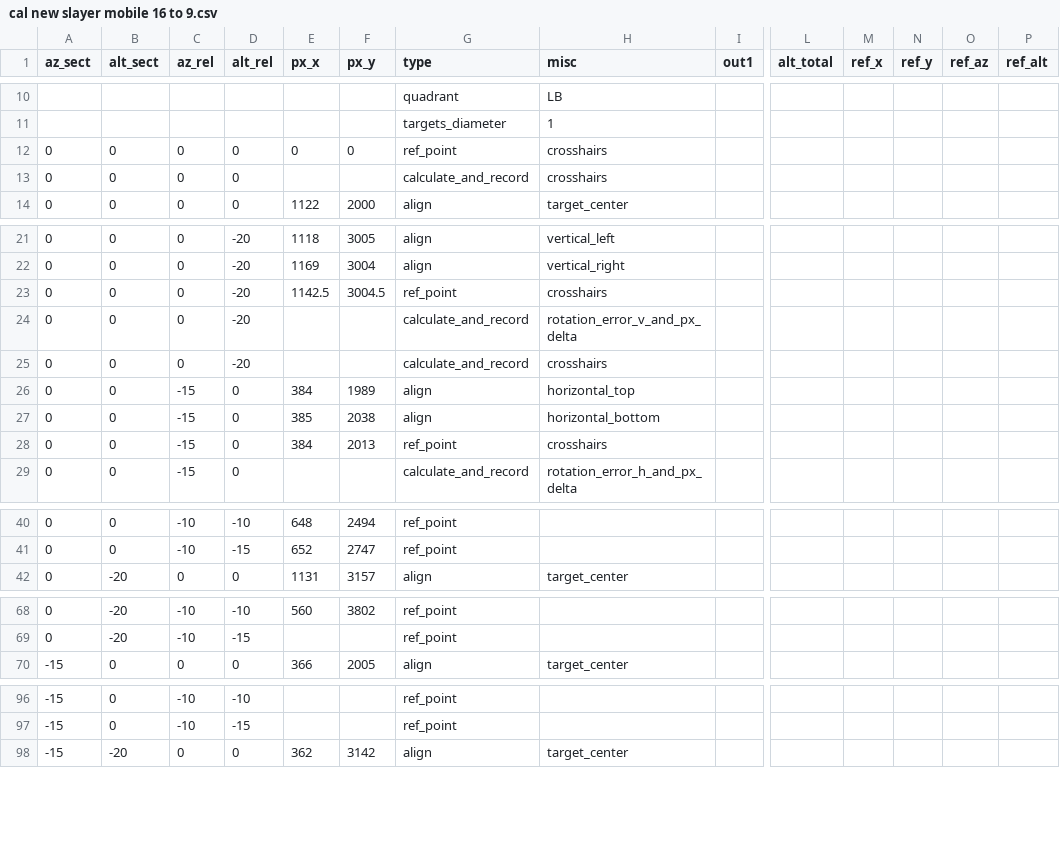
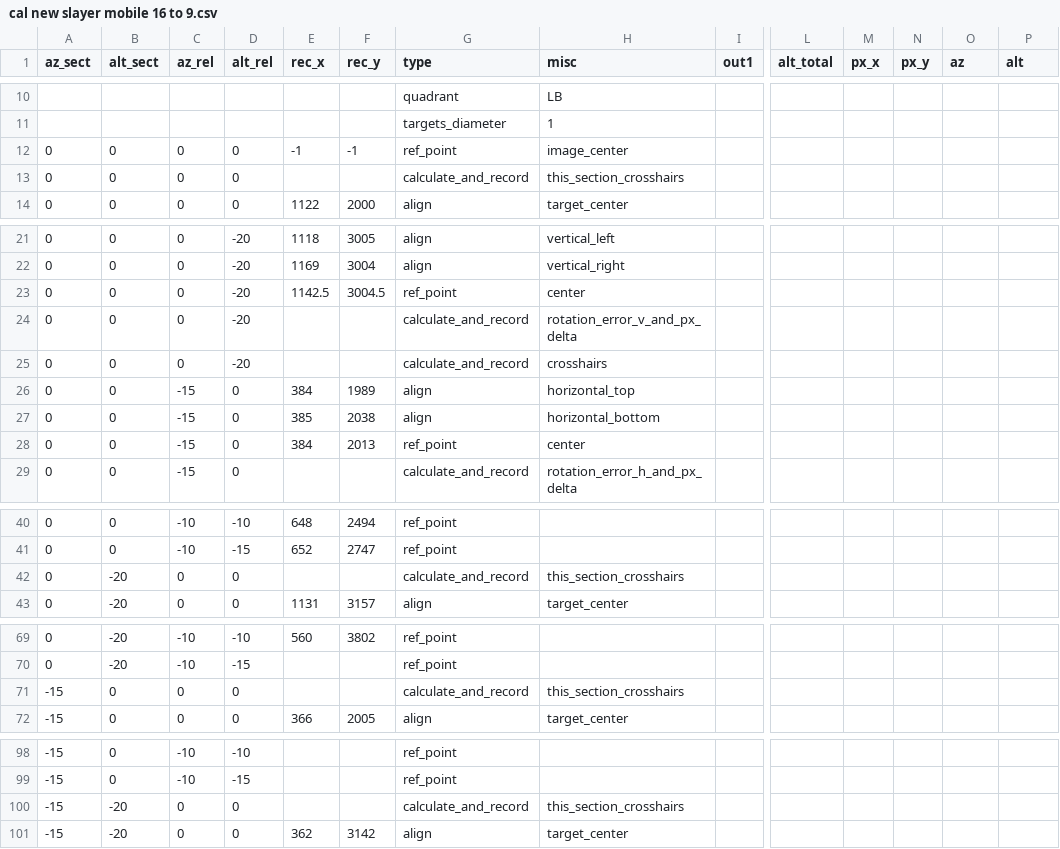
Before and after one commit to rr34/Time-v3-Clock-camera-and-image-processing, a CSV file: cal new slayer mobile 16 to 9.csv, drawn as a sheet; only a part is shown, gaps mark what is left out; rows hold the shown columns only; the diff covers the shown part only; the diff names each change by its address in the sheet, - before the commit and + after, or states it on an @@ line.

Commit message:
predictions work for negative values
updated the prediction function to save sign data, then use models on absolute values only. Also cleaned data types throughout.

```diff
--- a/cal new slayer mobile 16 to 9.csv
+++ b/cal new slayer mobile 16 to 9.csv
-E1: px_x
+E1: rec_x
-F1: px_y
+F1: rec_y
-M1: ref_x
+M1: px_x
-N1: ref_y
+N1: px_y
-O1: ref_az
+O1: az
-P1: ref_alt
+P1: alt
-E12 (rec_x): 0
+E12 (rec_x): -1
-F12 (rec_y): 0
+F12 (rec_y): -1
-H12 (misc): crosshairs
+H12 (misc): image_center
-H13 (misc): crosshairs
+H13 (misc): this_section_crosshairs
-H23 (misc): crosshairs
+H23 (misc): center
-H28 (misc): crosshairs
+H28 (misc): center
+row 42: 0 | -20 | 0 | 0 |  |  | calculate_and_record | this_section_crosshairs
+row 71: -15 | 0 | 0 | 0 |  |  | calculate_and_record | this_section_crosshairs
+row 100: -15 | -20 | 0 | 0 |  |  | calculate_and_record | this_section_crosshairs
```
Also changed, not shown: 6 edited cells elsewhere in this file, 13 other files.
